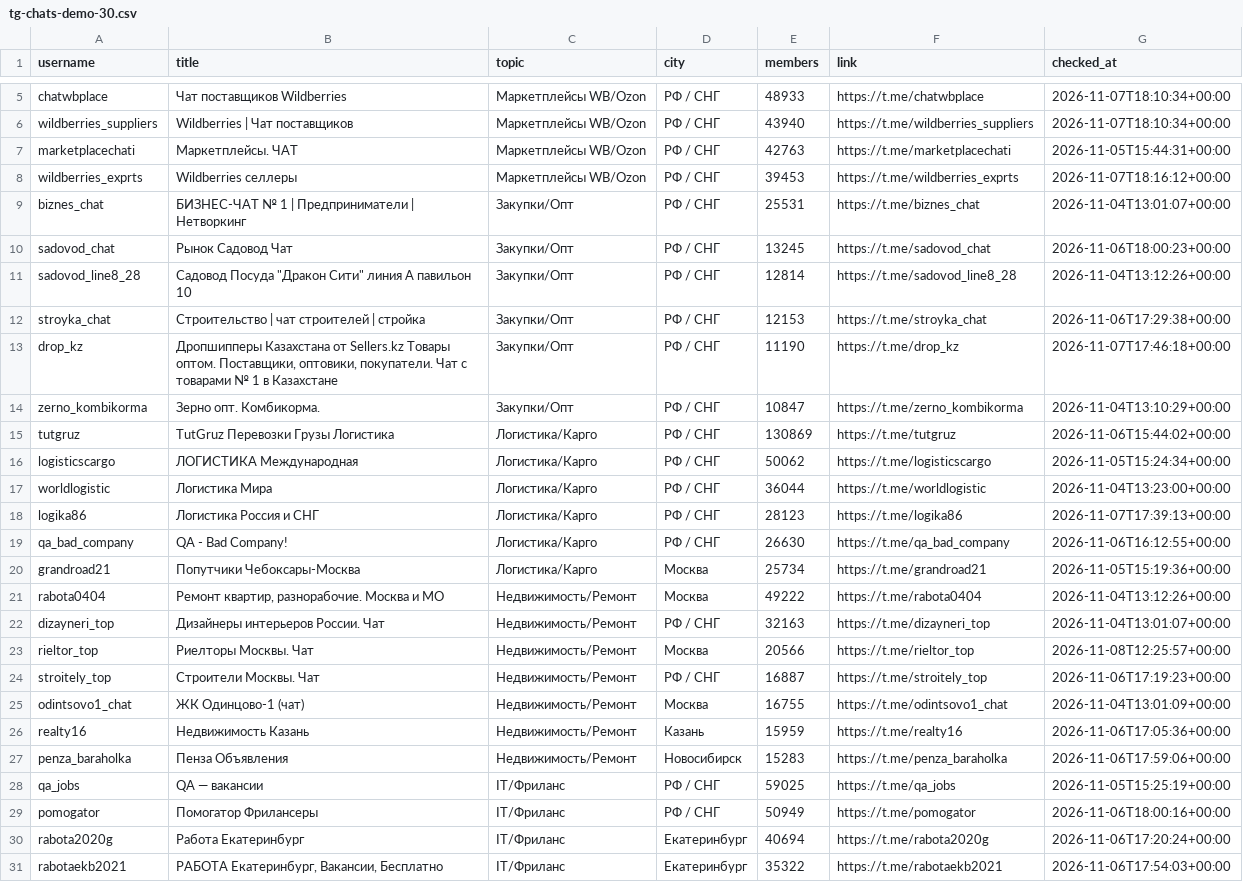
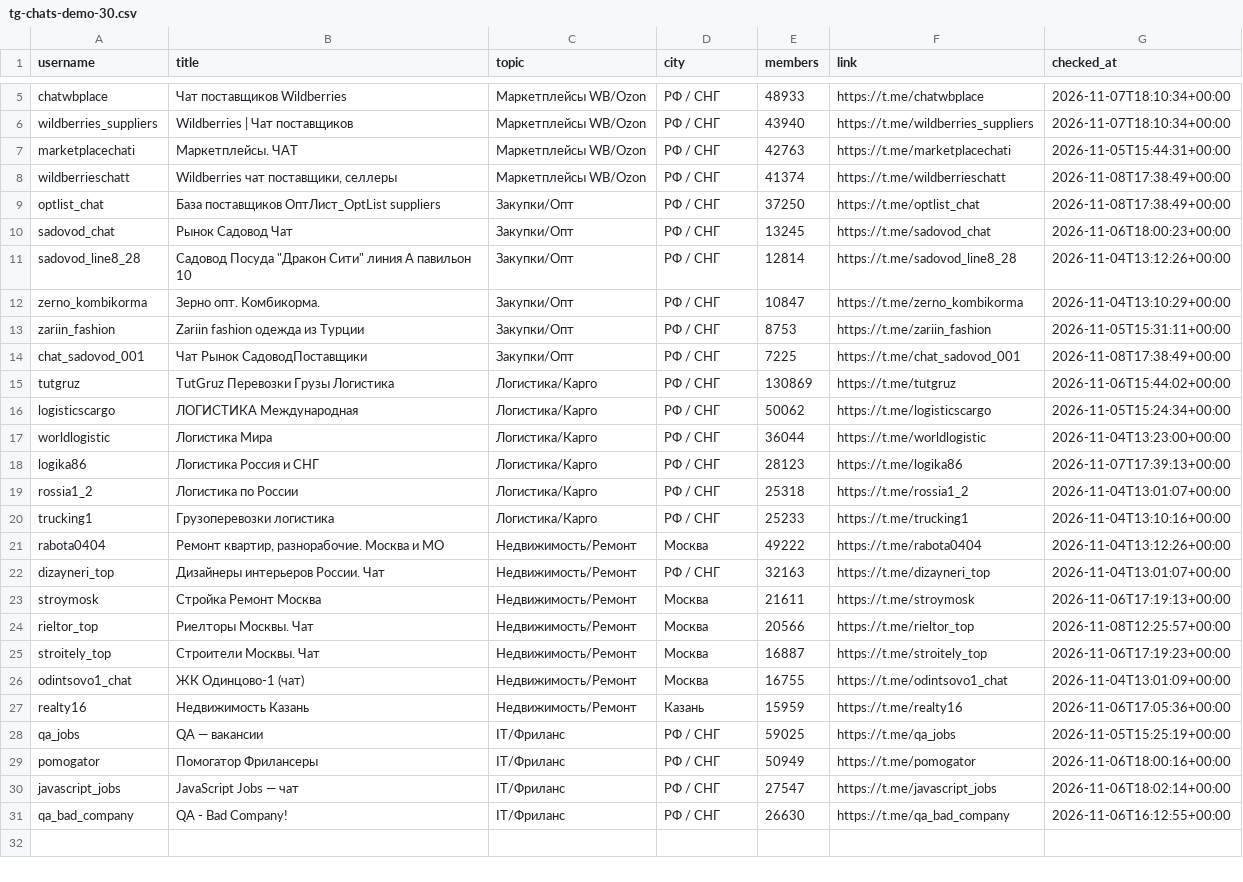
Before and after one commit to 9xj89gzrtw-hue/9xj89gzrtw-hue.github.io, a CSV file: downloads/tg-chats-demo-30.csv, drawn as a sheet; only a part is shown, gaps mark what is left out.

```diff
--- a/downloads/tg-chats-demo-30.csv
+++ b/downloads/tg-chats-demo-30.csv
@@ -7,9 +7,9 @@ wildberries_suppliers,Wildberries | Чат поставщиков,Маркетп
 marketplacechati,Маркетплейсы. ЧАТ,Маркетплейсы WB/Ozon,РФ / СНГ,42763,https://t.me/marketplacechati,2026-11-05T15:44:31+00:00
-wildberries_exprts,Wildberries селлеры,Маркетплейсы WB/Ozon,РФ / СНГ,39453,https://t.me/wildberries_exprts,2026-11-07T18:16:12+00:00
-biznes_chat,БИЗНЕС-ЧАТ № 1 | Предприниматели | Нетворкинг,Закупки/Опт,РФ / СНГ,25531,https://t.me/biznes_chat,2026-11-04T13:01:07+00:00
+wildberrieschatt,"Wildberries чат поставщики, селлеры",Маркетплейсы WB/Ozon,РФ / СНГ,41374,https://t.me/wildberrieschatt,2026-11-08T17:38:49+00:00
+optlist_chat,База поставщиков ОптЛист_OptList suppliers,Закупки/Опт,РФ / СНГ,37250,https://t.me/optlist_chat,2026-11-08T17:38:49+00:00
 sadovod_chat,Рынок Садовод Чат,Закупки/Опт,РФ / СНГ,13245,https://t.me/sadovod_chat,2026-11-06T18:00:23+00:00
 sadovod_line8_28,"Садовод Посуда ""Дракон Сити"" линия А павильон 10",Закупки/Опт,РФ / СНГ,12814,https://t.me/sadovod_line8_28,2026-11-04T13:12:26+00:00
-stroyka_chat,Строительство | чат строителей | стройка,Закупки/Опт,РФ / СНГ,12153,https://t.me/stroyka_chat,2026-11-06T17:29:38+00:00
-drop_kz,"Дропшипперы Казахстана от Sellers.kz Товары оптом. Поставщики, оптовики, покупатели. Чат с товарами № 1 в Казахстане",Закупки/Опт,РФ / СНГ,11190,https://t.me/drop_kz,2026-11-07T17:46:18+00:00
 zerno_kombikorma,Зерно опт. Комбикорма.,Закупки/Опт,РФ / СНГ,10847,https://t.me/zerno_kombikorma,2026-11-04T13:10:29+00:00
+zariin_fashion,Zariin fashion одежда из Турции,Закупки/Опт,РФ / СНГ,8753,https://t.me/zariin_fashion,2026-11-05T15:31:11+00:00
+chat_sadovod_001,Чат Рынок СадоводПоставщики,Закупки/Опт,РФ / СНГ,7225,https://t.me/chat_sadovod_001,2026-11-08T17:38:49+00:00
 tutgruz,TutGruz Перевозки Грузы Логистика,Логистика/Карго,РФ / СНГ,130869,https://t.me/tutgruz,2026-11-06T15:44:02+00:00
@@ -18,14 +18,14 @@ worldlogistic,Логистика Мира,Логистика/Карго,РФ /
 logika86,Логистика Россия и СНГ,Логистика/Карго,РФ / СНГ,28123,https://t.me/logika86,2026-11-07T17:39:13+00:00
-qa_bad_company,QA - Bad Company!,Логистика/Карго,РФ / СНГ,26630,https://t.me/qa_bad_company,2026-11-06T16:12:55+00:00
-grandroad21,Попутчики Чебоксары-Москва,Логистика/Карго,Москва,25734,https://t.me/grandroad21,2026-11-05T15:19:36+00:00
+rossia1_2,Логистика по России,Логистика/Карго,РФ / СНГ,25318,https://t.me/rossia1_2,2026-11-04T13:01:07+00:00
+trucking1,Грузоперевозки логистика,Логистика/Карго,РФ / СНГ,25233,https://t.me/trucking1,2026-11-04T13:10:16+00:00
 rabota0404,"Ремонт квартир, разнорабочие. Москва и МО",Недвижимость/Ремонт,Москва,49222,https://t.me/rabota0404,2026-11-04T13:12:26+00:00
 dizayneri_top,Дизайнеры интерьеров России. Чат,Недвижимость/Ремонт,РФ / СНГ,32163,https://t.me/dizayneri_top,2026-11-04T13:01:07+00:00
+stroymosk,Стройка Ремонт Москва,Недвижимость/Ремонт,Москва,21611,https://t.me/stroymosk,2026-11-06T17:19:13+00:00
 rieltor_top,Риелторы Москвы. Чат,Недвижимость/Ремонт,Москва,20566,https://t.me/rieltor_top,2026-11-08T12:25:57+00:00
-stroitely_top,Строители Москвы. Чат,Недвижимость/Ремонт,РФ / СНГ,16887,https://t.me/stroitely_top,2026-11-06T17:19:23+00:00
+stroitely_top,Строители Москвы. Чат,Недвижимость/Ремонт,Москва,16887,https://t.me/stroitely_top,2026-11-06T17:19:23+00:00
 odintsovo1_chat,ЖК Одинцово-1 (чат),Недвижимость/Ремонт,Москва,16755,https://t.me/odintsovo1_chat,2026-11-04T13:01:09+00:00
 realty16,Недвижимость Казань,Недвижимость/Ремонт,Казань,15959,https://t.me/realty16,2026-11-06T17:05:36+00:00
-penza_baraholka,Пенза Объявления,Недвижимость/Ремонт,Новосибирск,15283,https://t.me/penza_baraholka,2026-11-06T17:59:06+00:00
 qa_jobs,QA — вакансии,IT/Фриланс,РФ / СНГ,59025,https://t.me/qa_jobs,2026-11-05T15:25:19+00:00
 pomogator,Помогатор Фрилансеры,IT/Фриланс,РФ / СНГ,50949,https://t.me/pomogator,2026-11-06T18:00:16+00:00
-rabota2020g,Работа Екатеринбург,IT/Фриланс,Екатеринбург,40694,https://t.me/rabota2020g,2026-11-06T17:20:24+00:00
-rabotaekb2021,"РАБОТА Екатеринбург, Вакансии, Бесплатно",IT/Фриланс,Екатеринбург,35322,https://t.me/rabotaekb2021,2026-11-06T17:54:03+00:00
+javascript_jobs,JavaScript Jobs — чат,IT/Фриланс,РФ / СНГ,27547,https://t.me/javascript_jobs,2026-11-06T18:02:14+00:00
+qa_bad_company,QA - Bad Company!,IT/Фриланс,РФ / СНГ,26630,https://t.me/qa_bad_company,2026-11-06T16:12:55+00:00
```
Also changed, not shown: tg-chats/tg-chats-demo-30.csv, 43 other files.
